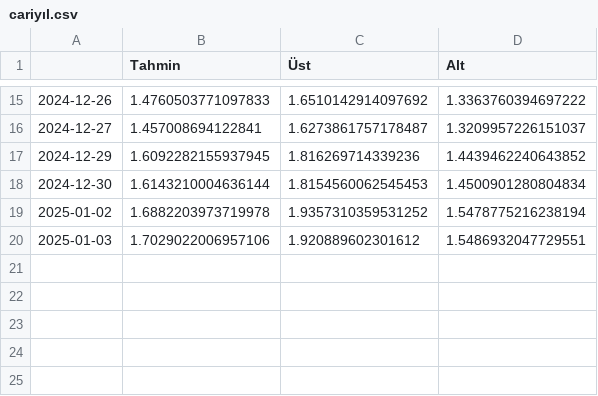
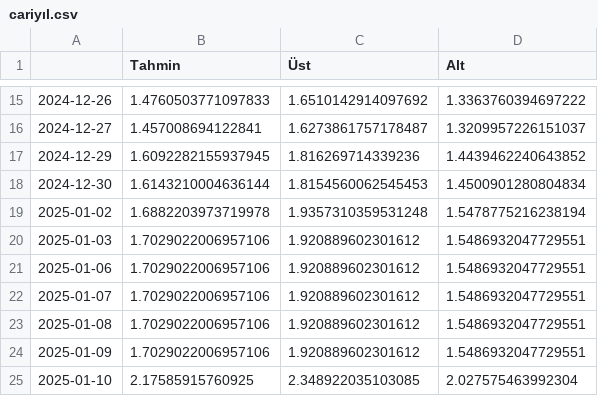
Before and after one commit to kaboya19/BuyumeTahmin, a CSV file: cariyıl.csv, drawn as a sheet; only a part is shown, gaps mark what is left out.

```diff
--- a/cariyıl.csv
+++ b/cariyıl.csv
@@ -18,3 +18,8 @@
 2024-12-30,1.6143210004636144,1.8154560062545453,1.4500901280804834
-2025-01-02,1.6882203973719978,1.9357310359531252,1.5478775216238194
+2025-01-02,1.6882203973719978,1.9357310359531248,1.5478775216238194
 2025-01-03,1.7029022006957106,1.920889602301612,1.5486932047729551
+2025-01-06,1.7029022006957106,1.920889602301612,1.5486932047729551
+2025-01-07,1.7029022006957106,1.920889602301612,1.5486932047729551
+2025-01-08,1.7029022006957106,1.920889602301612,1.5486932047729551
+2025-01-09,1.7029022006957106,1.920889602301612,1.5486932047729551
+2025-01-10,2.17585915760925,2.348922035103085,2.027575463992304
```
Also changed, not shown: cari.csv, yıllık.csv, 1 other file.
